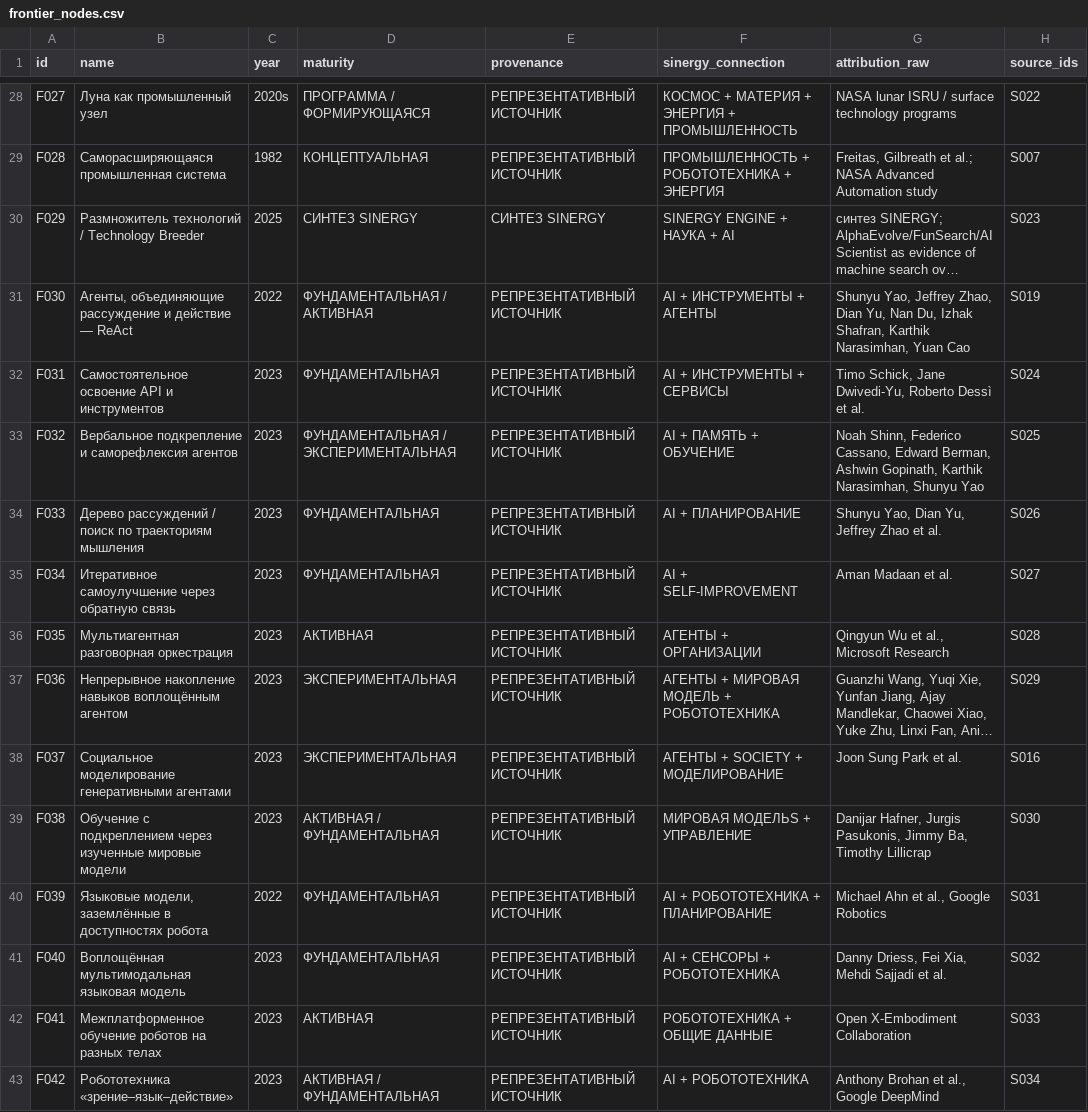
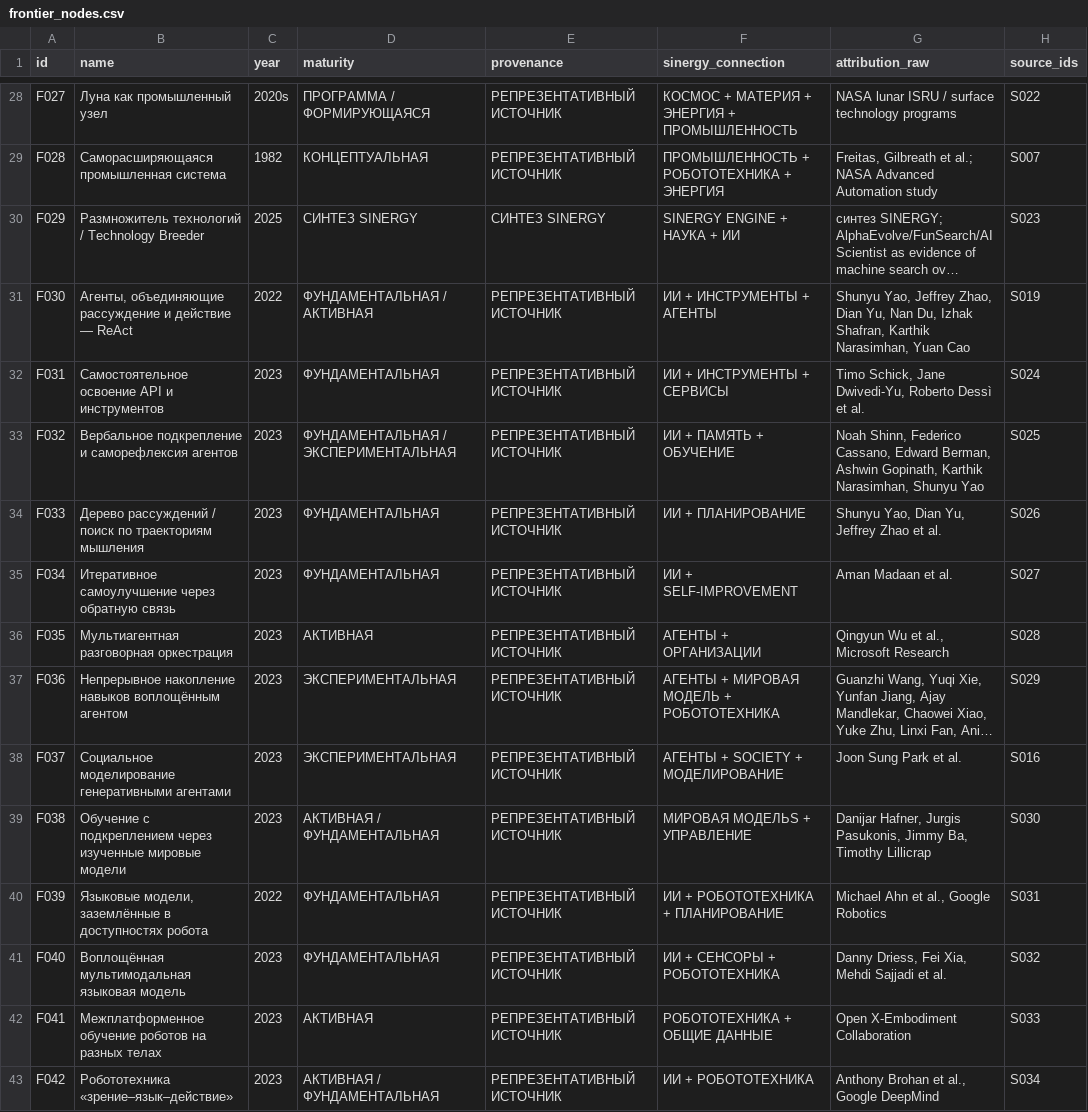
Before and after one commit to Shtenco/synergy_megaproject, a CSV file: data/frontier_nodes.csv, drawn as a sheet; only a part is shown, gaps mark what is left out; long unchanged cells end in …; the diff covers the shown part only; the diff names each change by its address in the sheet, - before the commit and + after, or states it on an @@ line.

```diff
--- a/data/frontier_nodes.csv
+++ b/data/frontier_nodes.csv
-F30 (sinergy_connection): SINERGY ENGINE + НАУКА + AI
+F30 (sinergy_connection): SINERGY ENGINE + НАУКА + ИИ
-F31 (sinergy_connection): AI + ИНСТРУМЕНТЫ + АГЕНТЫ
+F31 (sinergy_connection): ИИ + ИНСТРУМЕНТЫ + АГЕНТЫ
-F32 (sinergy_connection): AI + ИНСТРУМЕНТЫ + СЕРВИСЫ
+F32 (sinergy_connection): ИИ + ИНСТРУМЕНТЫ + СЕРВИСЫ
-F33 (sinergy_connection): AI + ПАМЯТЬ + ОБУЧЕНИЕ
+F33 (sinergy_connection): ИИ + ПАМЯТЬ + ОБУЧЕНИЕ
-F34 (sinergy_connection): AI + ПЛАНИРОВАНИЕ
+F34 (sinergy_connection): ИИ + ПЛАНИРОВАНИЕ
-F35 (sinergy_connection): AI + SELF-IMPROVEMENT
+F35 (sinergy_connection): ИИ + SELF-IMPROVEMENT
-F40 (sinergy_connection): AI + РОБОТОТЕХНИКА + ПЛАНИРОВАНИЕ
+F40 (sinergy_connection): ИИ + РОБОТОТЕХНИКА + ПЛАНИРОВАНИЕ
-F41 (sinergy_connection): AI + СЕНСОРЫ + РОБОТОТЕХНИКА
+F41 (sinergy_connection): ИИ + СЕНСОРЫ + РОБОТОТЕХНИКА
-F43 (sinergy_connection): AI + РОБОТОТЕХНИКА
+F43 (sinergy_connection): ИИ + РОБОТОТЕХНИКА
```
Also changed, not shown: 43 edited cells elsewhere in this file.
